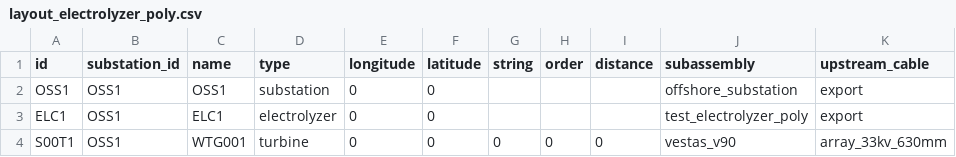
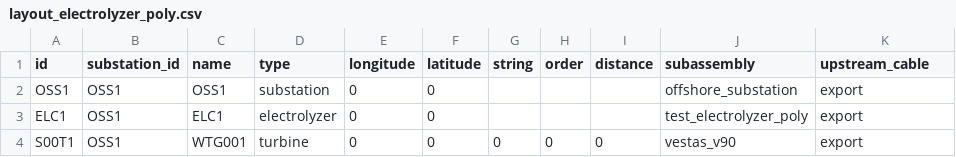
Before and after one commit to NREL/H2Integrate, a CSV file: resource_files/wombat_library/project/plant/layout_electrolyzer_poly.csv, drawn as a sheet.

```diff
--- a/resource_files/wombat_library/project/plant/layout_electrolyzer_poly.csv
+++ b/resource_files/wombat_library/project/plant/layout_electrolyzer_poly.csv
@@ -3,2 +3,2 @@ OSS1,OSS1,OSS1,substation,0,0,,,,offshore_substation,export
 ELC1,OSS1,ELC1,electrolyzer,0,0,,,,test_electrolyzer_poly,export
-S00T1,OSS1,WTG001,turbine,0,0,0,0,0,vestas_v90,array_33kv_630mm
+S00T1,OSS1,WTG001,turbine,0,0,0,0,0,vestas_v90,export
```
Also changed, not shown: 2 other files.
